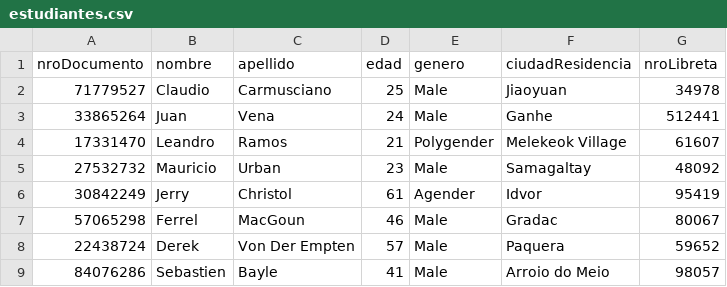
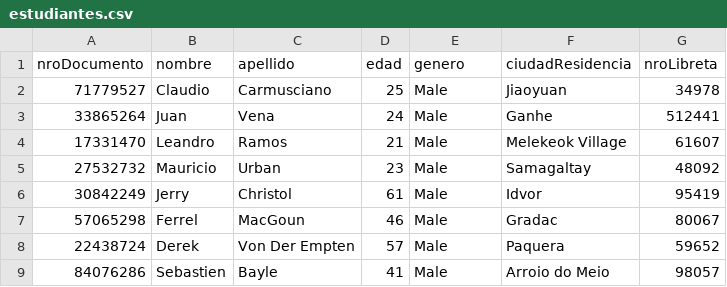
Before and after one commit to claudiocarmusciano/integrador2, a CSV file: src/main/java/com/example/tpintegrador2/CSV/datos/estudiantes.csv, drawn as a sheet; only a part is shown.

```diff
--- a/src/main/java/com/example/tpintegrador2/CSV/datos/estudiantes.csv
+++ b/src/main/java/com/example/tpintegrador2/CSV/datos/estudiantes.csv
@@ -3,5 +3,5 @@ nroDocumento,nombre,apellido,edad,genero,ciudadResidencia,nroLibreta
 33865264,Juan,Vena,24,Male,Ganhe,512441
-17331470,Leandro,Ramos,21,Polygender,Melekeok Village,61607
+17331470,Leandro,Ramos,21,Male,Melekeok Village,61607
 27532732,Mauricio,Urban,23,Male,Samagaltay,48092
-30842249,Jerry,Christol,61,Agender,Idvor,95419
+30842249,Jerry,Christol,61,Male,Idvor,95419
 57065298,Ferrel,MacGoun,46,Male,Gradac,80067
```
Also changed, not shown: 6 other files.
